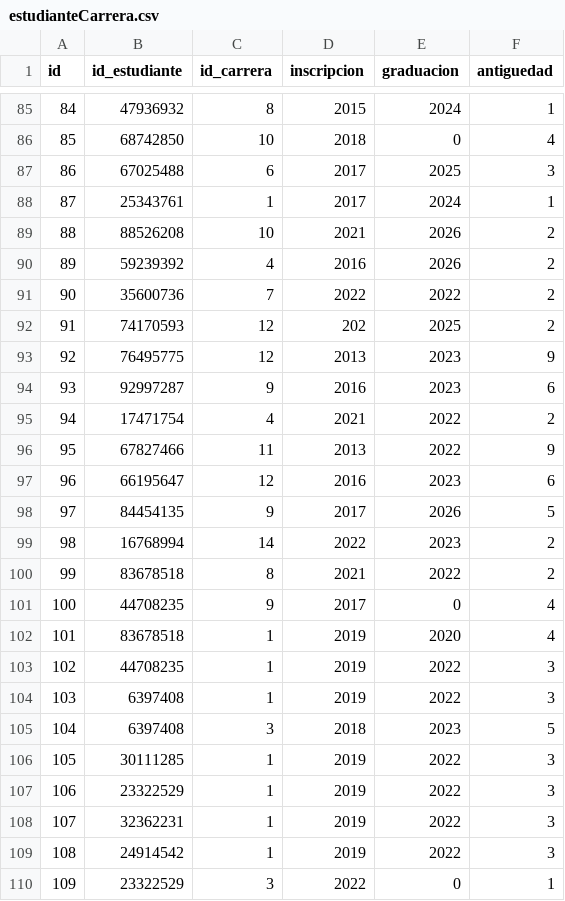
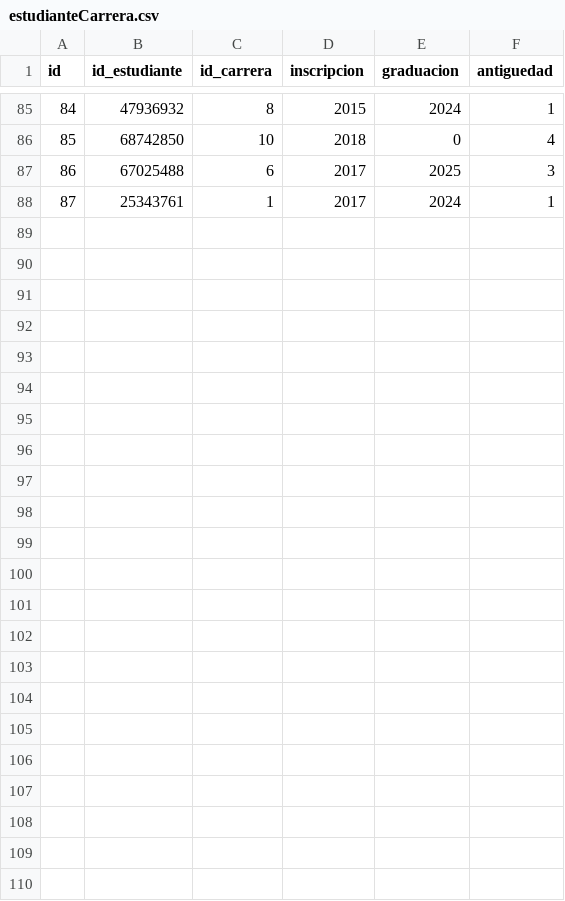
Before and after one commit to ValenCMz/TrabajosPracticosArquitecturasWeb, a CSV file: src/main/estudianteCarrera.csv, drawn as a sheet; only a part is shown, gaps mark what is left out.

```diff
--- a/src/main/estudianteCarrera.csv
+++ b/src/main/estudianteCarrera.csv
@@ -88,23 +88 @@ id,id_estudiante,id_carrera,inscripcion,graduacion,antiguedad
 87,25343761,1,2017,2024,1
-88,88526208,10,2021,2026,2
-89,59239392,4,2016,2026,2
-90,35600736,7,2022,2022,2
-91,74170593,12,202,2025,2
-92,76495775,12,2013,2023,9
-93,92997287,9,2016,2023,6
-94,17471754,4,2021,2022,2
-95,67827466,11,2013,2022,9
-96,66195647,12,2016,2023,6
-97,84454135,9,2017,2026,5
-98,16768994,14,2022,2023,2
-99,83678518,8,2021,2022,2
-100,44708235,9,2017,0,4
-101,83678518,1,2019,2020,4
-102,44708235,1,2019,2022,3
-103,6397408,1,2019,2022,3
-104,6397408,3,2018,2023,5
-105,30111285,1,2019,2022,3
-106,23322529,1,2019,2022,3
-107,32362231,1,2019,2022,3
-108,24914542,1,2019,2022,3
-109,23322529,3,2022,0,1
```
Also changed, not shown: 9 other files.
